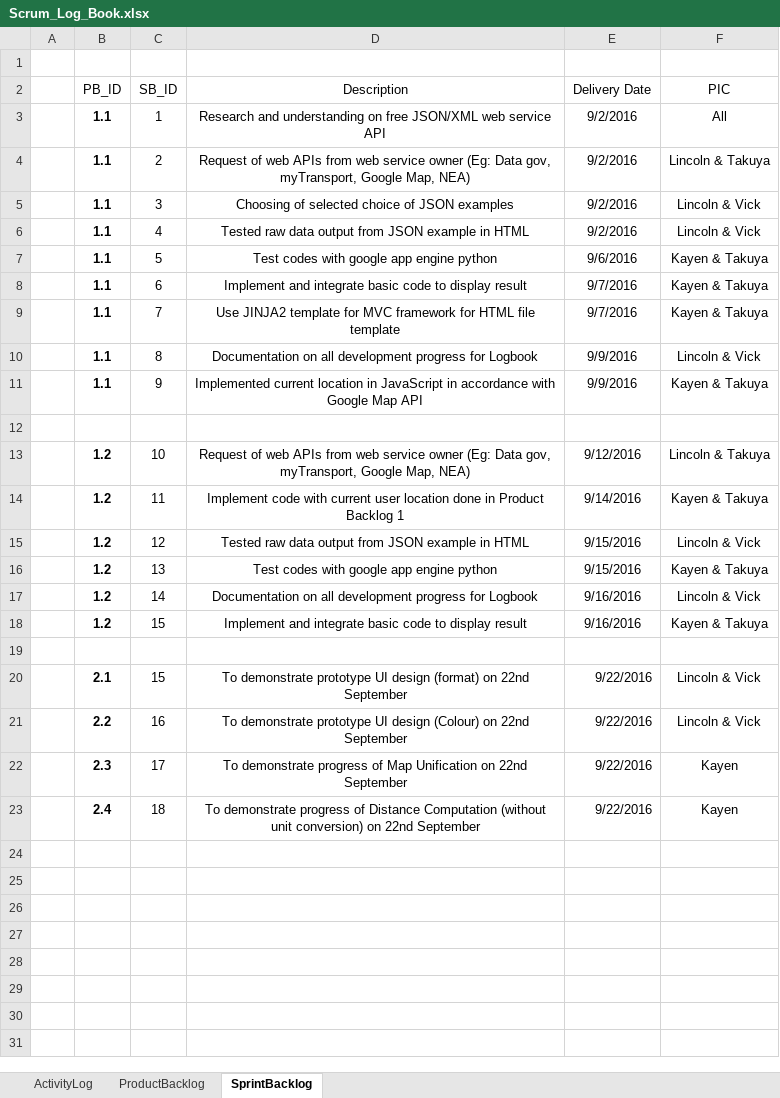
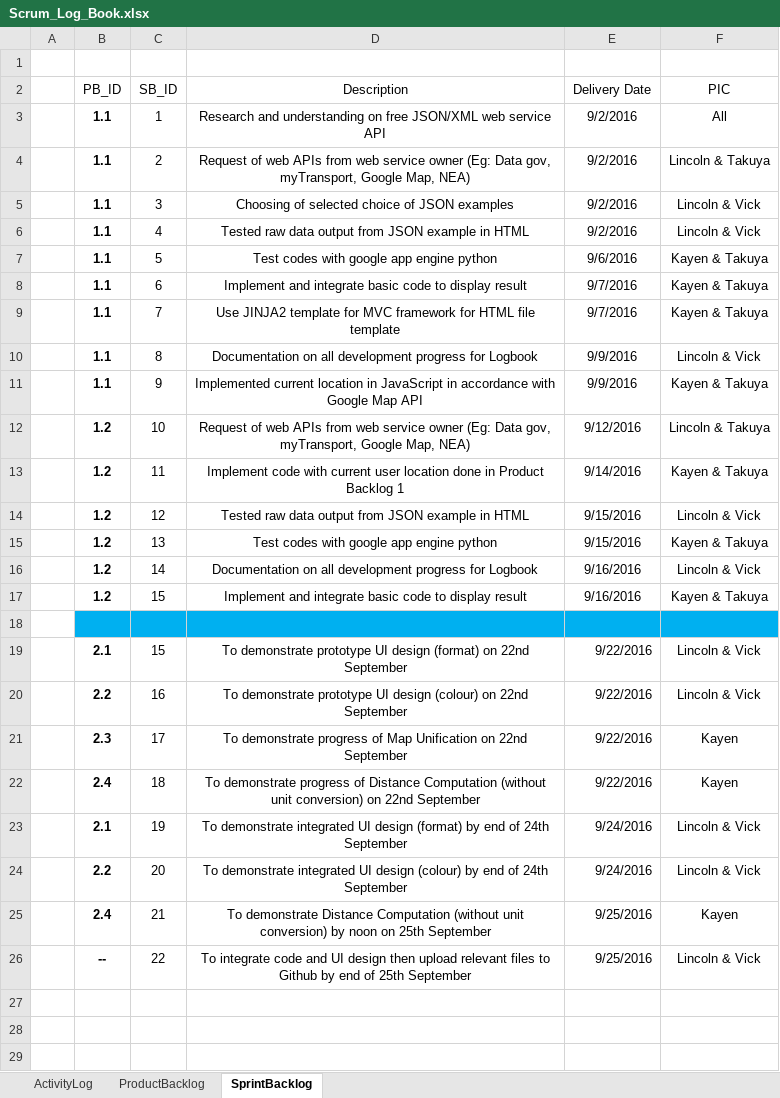
Before and after one commit to tiwagaki/rad_assignment2, an Excel workbook: Scrum_Log_Book.xlsx, sheet SprintBacklog, drawn as a sheet; only a part is shown; the shorter side is filled out with more unchanged rows; values as stored, in another font and other column widths than the file's, no borders; removed rows and columns are numbered as before the commit, all else as after; the diff names each change by its address in the sheet, - before the commit and + after, or states it on an @@ line.

Commit message:
Spring backlog updated on 22nd Sep

```diff
--- a/Scrum_Log_Book.xlsx (sheet SprintBacklog)
+++ b/Scrum_Log_Book.xlsx (sheet SprintBacklog)
-row 12: (empty)
-B18:F18 fill: none
+B18:F18 fill: #00B0F0
-D20 (Description): …UI design (Colour) on 22nd…
+D20 (Description): …UI design (colour) on 22nd…
-row 23: (empty)
+row 23:  | 2.1 | 19 | To demonstrate integrated UI design (format) by end of 24th September | 9/24/2016 | Lincoln & Vick
-row 24: (empty)
+row 24:  | 2.2 | 20 | To demonstrate integrated UI design (colour) by end of 24th September | 9/24/2016 | Lincoln & Vick
-row 25: (empty)
+row 25:  | 2.4 | 21 | To demonstrate Distance Computation (without unit conversion) by noon on 25th September | 9/25/2016 | Kayen
-row 26: (empty)
+row 26:  | -- | 22 | To integrate code and UI design then upload relevant files to Github by end of 25th September | 9/25/2016 | Lincoln & Vick
```
Also changed, not shown: sheet ActivityLog.
